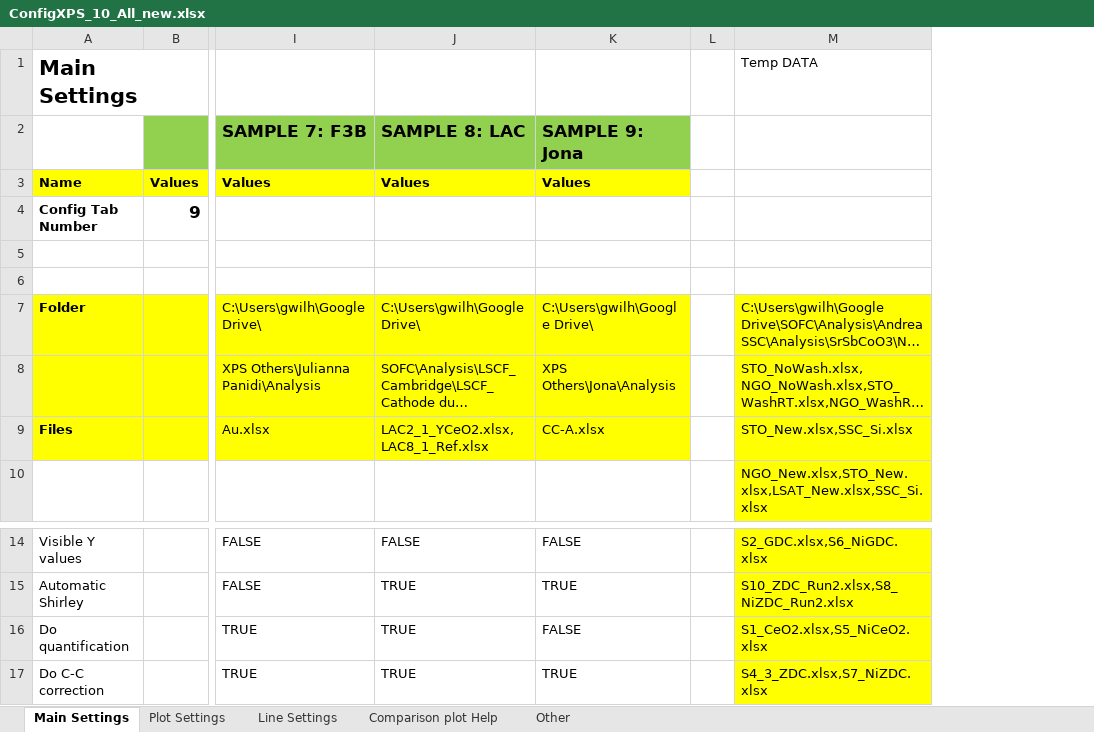
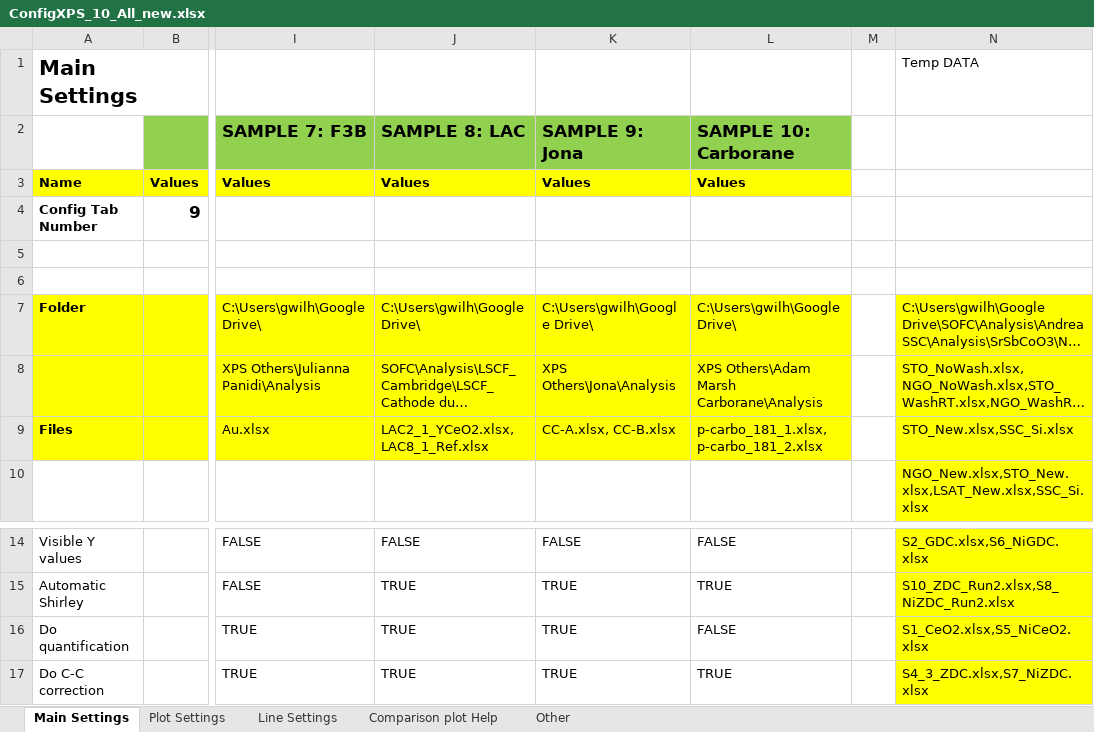
Before and after one commit to gkerherve/AvantageToPlot, an Excel workbook: ConfigXPS_10_All_new.xlsx, sheet Main Settings, drawn as a sheet; only a part is shown, gaps mark what is left out; long unchanged cells end in …; values as stored, in another font and other column widths than the file's, no borders; the diff names each change by its address in the sheet, - before the commit and + after, or states it on an @@ line.

```diff
--- a/ConfigXPS_10_All_new.xlsx (sheet Main Settings)
+++ b/ConfigXPS_10_All_new.xlsx (sheet Main Settings)
+column L (SAMPLE 10: Carborane), rows 3-9: Values |  |  |  | C:\Users\gwilh\Google Drive\ | XPS Others\Adam Marsh Carborane\Analysis | p-carbo_181_1.xlsx, p-carbo_181_2.xlsx; rows 14-17: FALSE | TRUE | FALSE | TRUE
-K9 (SAMPLE 9: Jona): CC-A.xlsx
+K9 (SAMPLE 9: Jona): CC-A.xlsx, CC-B.xlsx
-K16 (SAMPLE 9: Jona): FALSE
+K16 (SAMPLE 9: Jona): TRUE
```
Also changed, not shown: sheet Plot Settings, sheet Line Settings.
